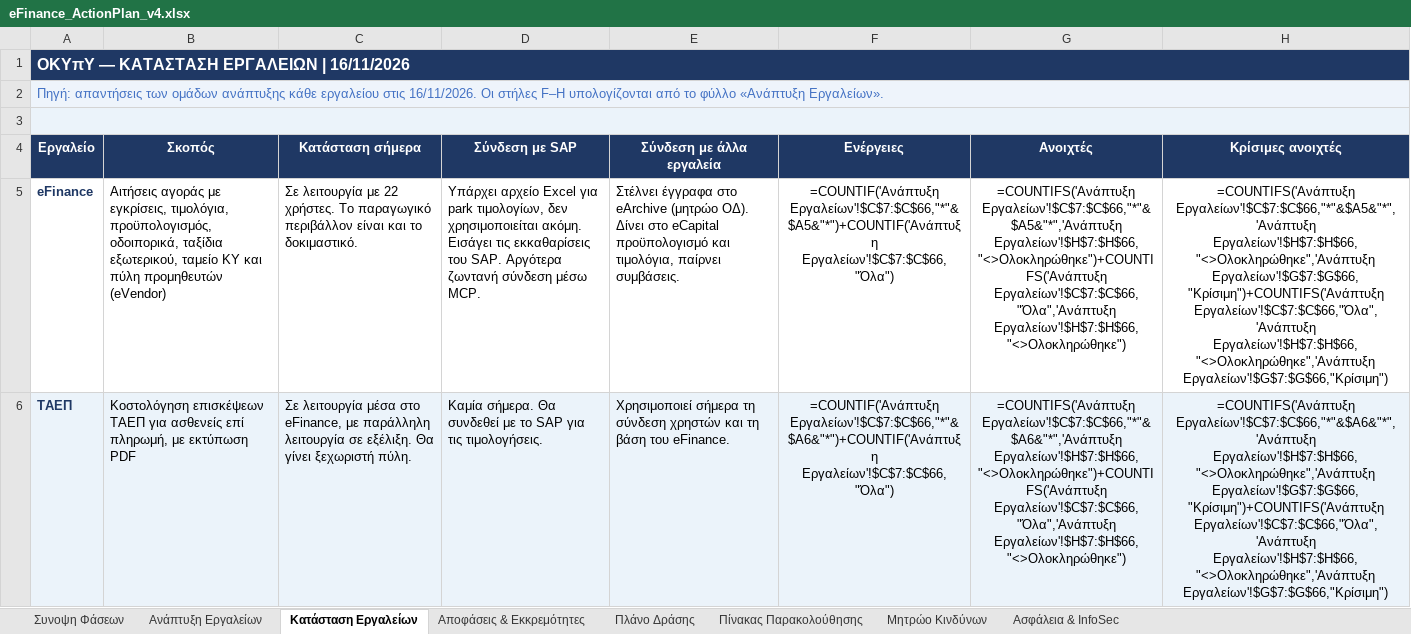
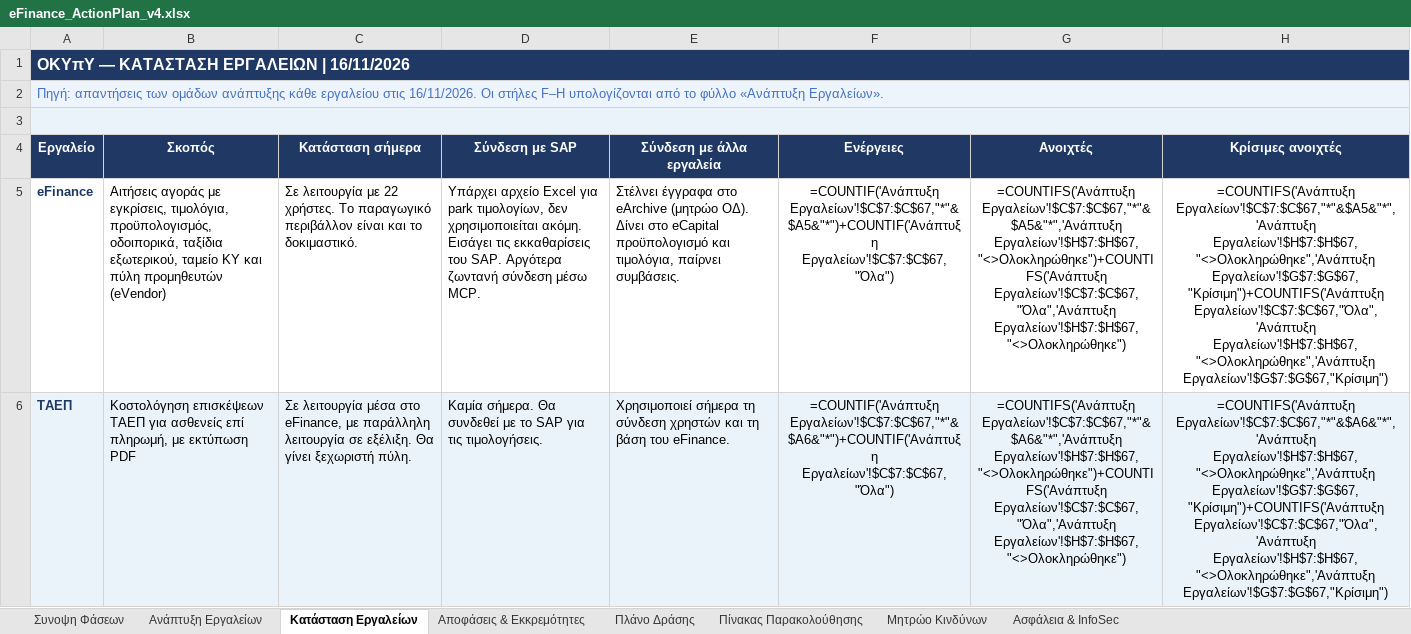
Before and after one commit to msouzou-debug/marsou, an Excel workbook: eFinance_ActionPlan_v4.xlsx, sheet Κατάσταση Εργαλείων, drawn as a sheet; only a part is shown; values as stored, in another font and other column widths than the file's, no borders; formulas without a stored value are shown as written; the diff covers the shown part only; the diff names each change by its address in the sheet, - before the commit and + after, or states it on an @@ line.

```diff
--- a/eFinance_ActionPlan_v4.xlsx (sheet Κατάσταση Εργαλείων)
+++ b/eFinance_ActionPlan_v4.xlsx (sheet Κατάσταση Εργαλείων)
-F5 (Ενέργειες): =COUNTIF('Ανάπτυξη Εργαλείων'!$C$7:$C$66,"*"&$A5&"*")+COUNTIF('Ανάπτυξη Εργαλείων'!$C$7:$C$66,"Όλα")
+F5 (Ενέργειες): =COUNTIF('Ανάπτυξη Εργαλείων'!$C$7:$C$67,"*"&$A5&"*")+COUNTIF('Ανάπτυξη Εργαλείων'!$C$7:$C$67,"Όλα")
-G5 (Ανοιχτές): =COUNTIFS('Ανάπτυξη Εργαλείων'!$C$7:$C$66,"*"&$A5&"*",'Ανάπτυξη Εργαλείων'!$H$7:$H$66,"<>Ολοκληρώθηκε")+COUNTIFS('Ανάπτυξη Εργαλείων'!$C$7:$C$66,"Όλα",'Ανάπτυξη Εργαλείων'!$H$7:$H$66,"<>Ολοκληρώθηκε")
+G5 (Ανοιχτές): =COUNTIFS('Ανάπτυξη Εργαλείων'!$C$7:$C$67,"*"&$A5&"*",'Ανάπτυξη Εργαλείων'!$H$7:$H$67,"<>Ολοκληρώθηκε")+COUNTIFS('Ανάπτυξη Εργαλείων'!$C$7:$C$67,"Όλα",'Ανάπτυξη Εργαλείων'!$H$7:$H$67,"<>Ολοκληρώθηκε")
-H5 (Κρίσιμες ανοιχτές): =COUNTIFS('Ανάπτυξη Εργαλείων'!$C$7:$C$66,"*"&$A5&"*",'Ανάπτυξη Εργαλείων'!$H$7:$H$66,"<>Ολοκληρώθηκε",'Ανάπτυξη Εργαλείων'!$G$7:$G$66,"Κρίσιμη")+COUNTIFS('Ανάπτυξη Εργαλείων'!$C$7:$C$66,"Όλα",'Ανάπτυξη Εργαλείων'!$H$7:$H$66,"<>Ολοκληρώθηκε",'Ανάπτυξη Εργαλείων'!$G$7:$G$66,"Κρίσιμη")
+H5 (Κρίσιμες ανοιχτές): =COUNTIFS('Ανάπτυξη Εργαλείων'!$C$7:$C$67,"*"&$A5&"*",'Ανάπτυξη Εργαλείων'!$H$7:$H$67,"<>Ολοκληρώθηκε",'Ανάπτυξη Εργαλείων'!$G$7:$G$67,"Κρίσιμη")+COUNTIFS('Ανάπτυξη Εργαλείων'!$C$7:$C$67,"Όλα",'Ανάπτυξη Εργαλείων'!$H$7:$H$67,"<>Ολοκληρώθηκε",'Ανάπτυξη Εργαλείων'!$G$7:$G$67,"Κρίσιμη")
-F6 (Ενέργειες): =COUNTIF('Ανάπτυξη Εργαλείων'!$C$7:$C$66,"*"&$A6&"*")+COUNTIF('Ανάπτυξη Εργαλείων'!$C$7:$C$66,"Όλα")
+F6 (Ενέργειες): =COUNTIF('Ανάπτυξη Εργαλείων'!$C$7:$C$67,"*"&$A6&"*")+COUNTIF('Ανάπτυξη Εργαλείων'!$C$7:$C$67,"Όλα")
-G6 (Ανοιχτές): =COUNTIFS('Ανάπτυξη Εργαλείων'!$C$7:$C$66,"*"&$A6&"*",'Ανάπτυξη Εργαλείων'!$H$7:$H$66,"<>Ολοκληρώθηκε")+COUNTIFS('Ανάπτυξη Εργαλείων'!$C$7:$C$66,"Όλα",'Ανάπτυξη Εργαλείων'!$H$7:$H$66,"<>Ολοκληρώθηκε")
+G6 (Ανοιχτές): =COUNTIFS('Ανάπτυξη Εργαλείων'!$C$7:$C$67,"*"&$A6&"*",'Ανάπτυξη Εργαλείων'!$H$7:$H$67,"<>Ολοκληρώθηκε")+COUNTIFS('Ανάπτυξη Εργαλείων'!$C$7:$C$67,"Όλα",'Ανάπτυξη Εργαλείων'!$H$7:$H$67,"<>Ολοκληρώθηκε")
-H6 (Κρίσιμες ανοιχτές): =COUNTIFS('Ανάπτυξη Εργαλείων'!$C$7:$C$66,"*"&$A6&"*",'Ανάπτυξη Εργαλείων'!$H$7:$H$66,"<>Ολοκληρώθηκε",'Ανάπτυξη Εργαλείων'!$G$7:$G$66,"Κρίσιμη")+COUNTIFS('Ανάπτυξη Εργαλείων'!$C$7:$C$66,"Όλα",'Ανάπτυξη Εργαλείων'!$H$7:$H$66,"<>Ολοκληρώθηκε",'Ανάπτυξη Εργαλείων'!$G$7:$G$66,"Κρίσιμη")
+H6 (Κρίσιμες ανοιχτές): =COUNTIFS('Ανάπτυξη Εργαλείων'!$C$7:$C$67,"*"&$A6&"*",'Ανάπτυξη Εργαλείων'!$H$7:$H$67,"<>Ολοκληρώθηκε",'Ανάπτυξη Εργαλείων'!$G$7:$G$67,"Κρίσιμη")+COUNTIFS('Ανάπτυξη Εργαλείων'!$C$7:$C$67,"Όλα",'Ανάπτυξη Εργαλείων'!$H$7:$H$67,"<>Ολοκληρώθηκε",'Ανάπτυξη Εργαλείων'!$G$7:$G$67,"Κρίσιμη")
```
Also changed, not shown: 15 edited cells elsewhere in this sheet, sheet Ανάπτυξη Εργαλείων, sheet Συνοψη Φάσεων, sheet Αποφάσεις & Εκκρεμότητες.
